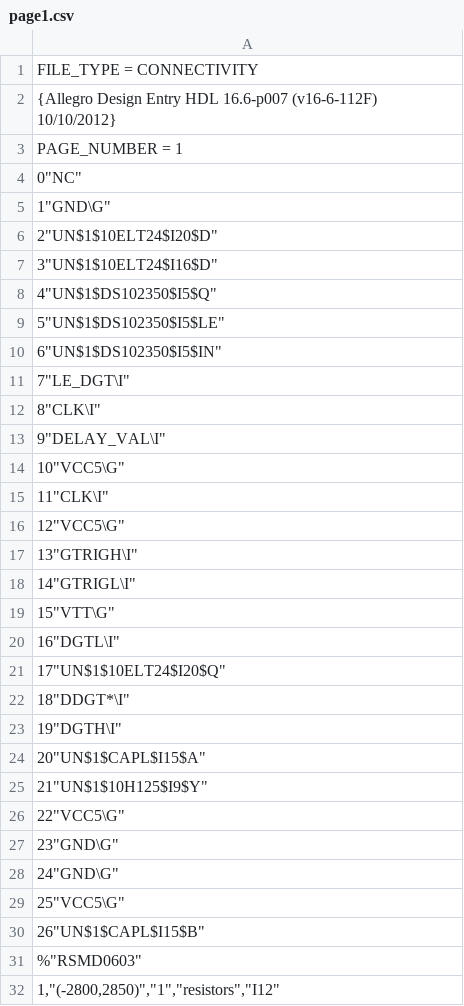
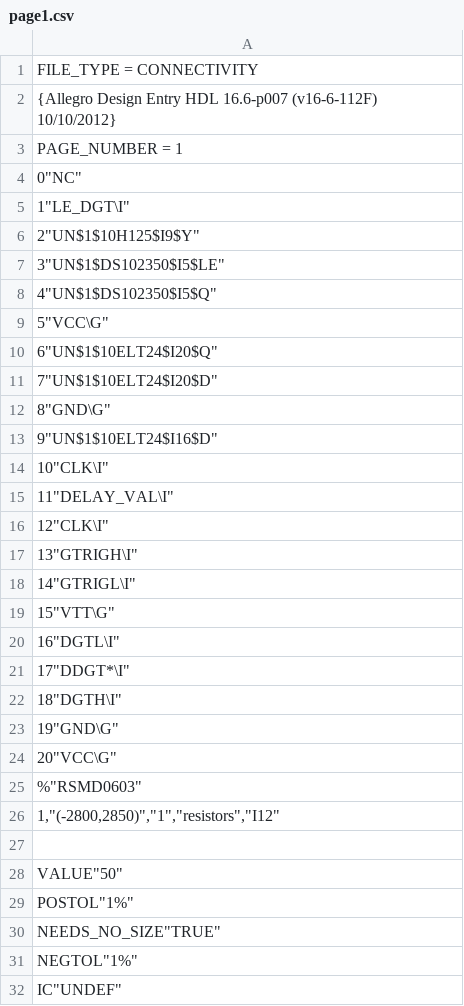
Before and after one commit to marzece/TUBII, a CSV file: SPB_Data/TUBII5/worklib/asyncdelays/sch_1/page1.csv, drawn as a sheet; only a part is shown; the shorter side is filled out with more unchanged rows; the diff covers the shown part only.

Commit message:
Removed 1-shot that stretched GT in Async Delays
If Rick/Josh are to be believed the GT pulse lasts for 60ns.
I previously believed this value to be 20ns. 20ns is to short to
be caught by the ds1023 so a 1-shot was added to stretch the pulse out.
However if GT is indeed 60ns this 1-shot is no longer needed.

```diff
--- a/SPB_Data/TUBII5/worklib/asyncdelays/sch_1/page1.csv
+++ b/SPB_Data/TUBII5/worklib/asyncdelays/sch_1/page1.csv
@@ -4,14 +4,14 @@ FILE_TYPE = CONNECTIVITY;
 0"NC";
-1"GND\G";
-2"UN$1$10ELT24$I20$D";
-3"UN$1$10ELT24$I16$D";
+1"LE_DGT\I";
+2"UN$1$10H125$I9$Y";
+3"UN$1$DS102350$I5$LE";
 4"UN$1$DS102350$I5$Q";
-5"UN$1$DS102350$I5$LE";
-6"UN$1$DS102350$I5$IN";
-7"LE_DGT\I";
-8"CLK\I";
-9"DELAY_VAL\I";
-10"VCC5\G";
-11"CLK\I";
-12"VCC5\G";
+5"VCC\G";
+6"UN$1$10ELT24$I20$Q";
+7"UN$1$10ELT24$I20$D";
+8"GND\G";
+9"UN$1$10ELT24$I16$D";
+10"CLK\I";
+11"DELAY_VAL\I";
+12"CLK\I";
 13"GTRIGH\I";
@@ -20,12 +20,6 @@ FILE_TYPE = CONNECTIVITY;
 16"DGTL\I";
-17"UN$1$10ELT24$I20$Q";
-18"DDGT*\I";
-19"DGTH\I";
-20"UN$1$CAPL$I15$A";
-21"UN$1$10H125$I9$Y";
-22"VCC5\G";
-23"GND\G";
-24"GND\G";
-25"VCC5\G";
-26"UN$1$CAPL$I15$B";
+17"DDGT*\I";
+18"DGTH\I";
+19"GND\G";
+20"VCC\G";
 %"RSMD0603"
```
Also changed, not shown: 56 removed rows and 24 edited cells elsewhere in this file, 16 other files.
